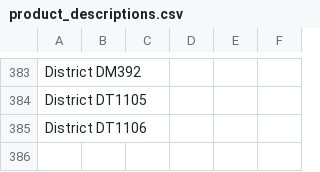
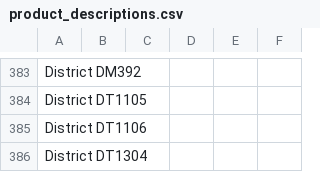
Before and after one commit to Ink-Pusher/Mockup-Creator, a CSV file: product_descriptions.csv, drawn as a sheet; only a part is shown, gaps mark what is left out; the diff names each change by its address in the sheet, - before the commit and + after, or states it on an @@ line.

Commit message:
Add District DT1304

```diff
--- a/product_descriptions.csv
+++ b/product_descriptions.csv
+row 386: District DT1304
```
Also changed, not shown: 26 other files.
